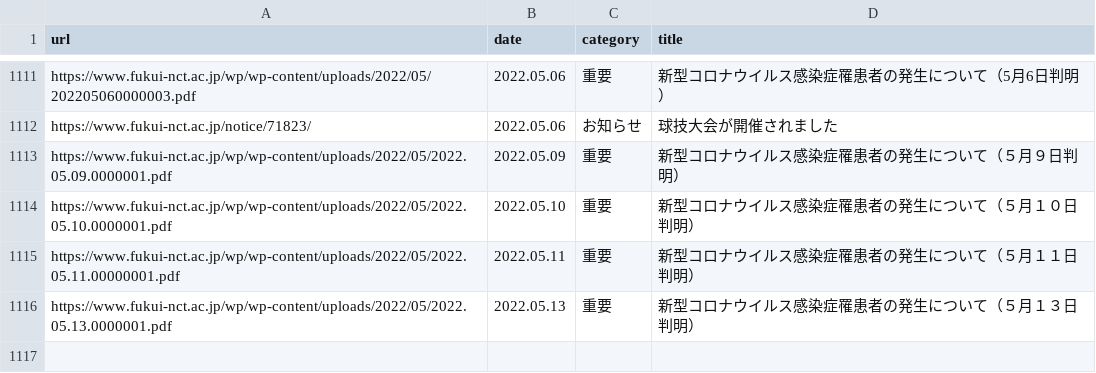
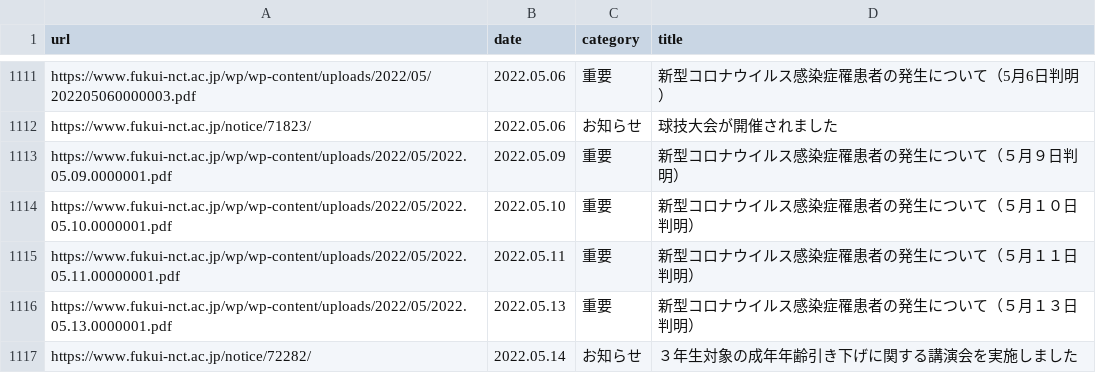
Before and after one commit to code4fukui/fnct-news, a CSV file: fnct-news.csv, drawn as a sheet; only a part is shown, gaps mark what is left out.

Commit message:
update data

```diff
--- a/fnct-news.csv
+++ b/fnct-news.csv
@@ -1116 +1116,2 @@ https://www.fukui-nct.ac.jp/wp/wp-content/uploads/2022/05/2022.05.11.00000001.pd
 https://www.fukui-nct.ac.jp/wp/wp-content/uploads/2022/05/2022.05.13.0000001.pdf,2022.05.13,重要,新型コロナウイルス感染症罹患者の発生について（５月１３日判明）
+https://www.fukui-nct.ac.jp/notice/72282/,2022.05.14,お知らせ,３年生対象の成年年齢引き下げに関する講演会を実施しました
```
